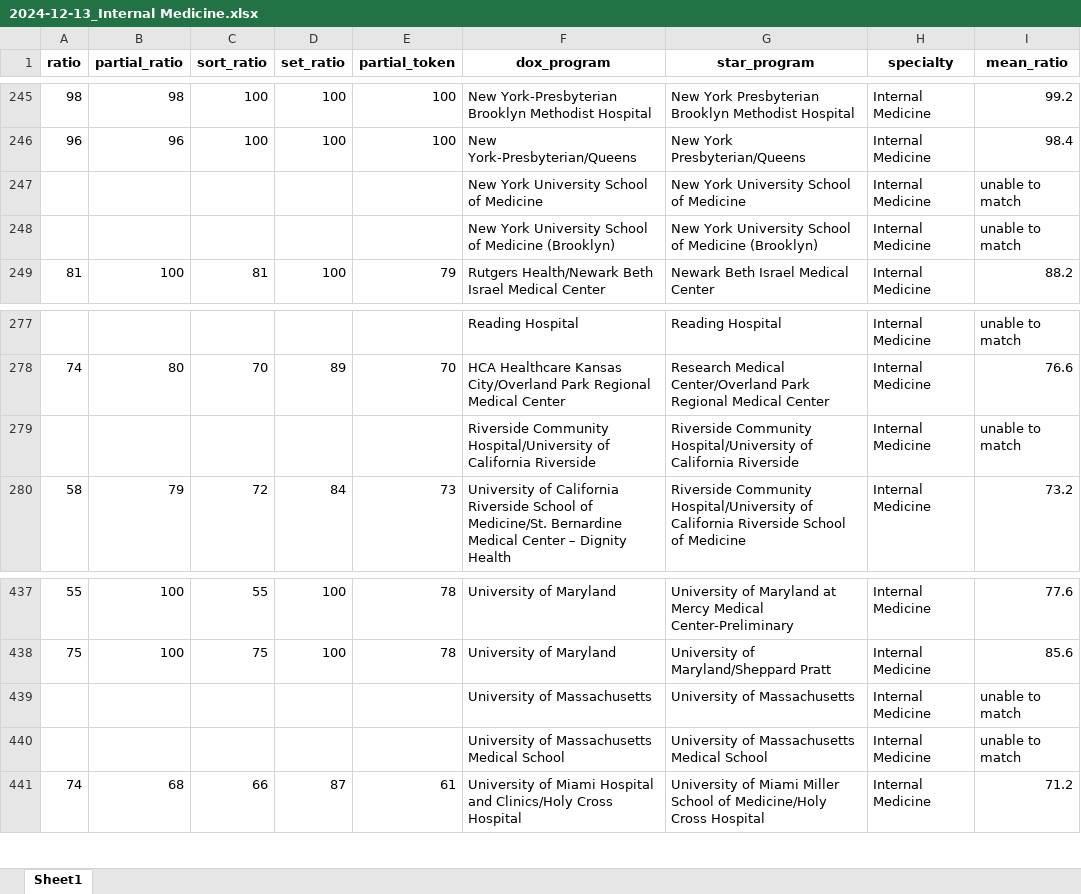
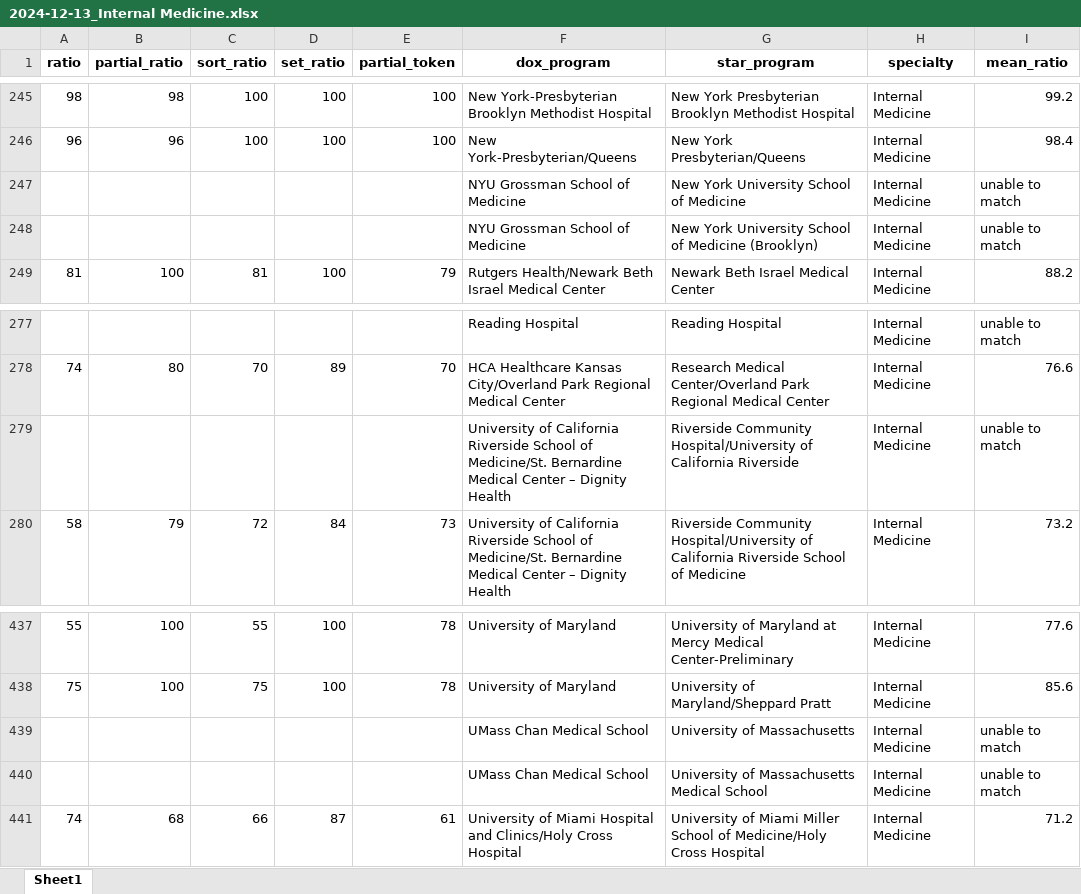
Before and after one commit to physicianscientists/Texas-STAR, an Excel workbook: dox_matching/2024-12-13_Internal Medicine.xlsx, sheet Sheet1, drawn as a sheet; only a part is shown, gaps mark what is left out; values as stored, in another font and other column widths than the file's, no borders; the diff names each change by its address in the sheet, - before the commit and + after, or states it on an @@ line.

Commit message:
matched school names

```diff
--- a/dox_matching/2024-12-13_Internal Medicine.xlsx (sheet Sheet1)
+++ b/dox_matching/2024-12-13_Internal Medicine.xlsx (sheet Sheet1)
-F247 (dox_program): New York University School of Medicine
+F247 (dox_program): NYU Grossman School of Medicine
-F248 (dox_program): New York University School of Medicine (Brooklyn)
+F248 (dox_program): NYU Grossman School of Medicine
-F279 (dox_program): Riverside Community Hospital/University of California Riverside
+F279 (dox_program): University of California Riverside School of Medicine/St. Bernardine Medical Center – Dignity Health
-F439 (dox_program): University of Massachusetts
+F439 (dox_program): UMass Chan Medical School
-F440 (dox_program): University of Massachusetts Medical School
+F440 (dox_program): UMass Chan Medical School
```
Also changed, not shown: dox_matching/2024-12-12_Anesthesiology_Child Neurology.xlsx, dox_matching/2024-12-14_Internal Medicine-Psychiatry.xlsx, 40 other files.
